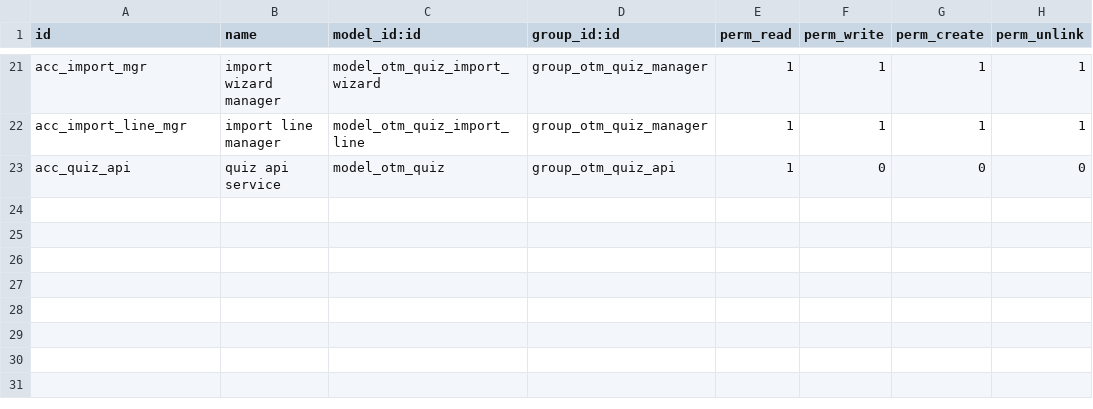
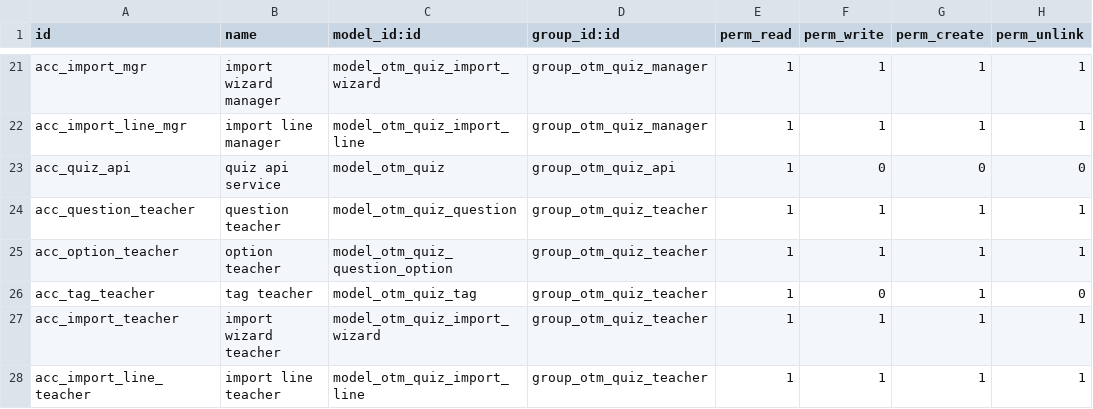
Before and after one commit to otomatercom-cloud/quiz-management, a CSV file: odoo-addons/otm_quiz_management/security/ir.model.access.csv, drawn as a sheet; only a part is shown, gaps mark what is left out.

```diff
--- a/odoo-addons/otm_quiz_management/security/ir.model.access.csv
+++ b/odoo-addons/otm_quiz_management/security/ir.model.access.csv
@@ -23 +23,6 @@ acc_import_line_mgr,import line manager,model_otm_quiz_import_line,group_otm_qui
 acc_quiz_api,quiz api service,model_otm_quiz,group_otm_quiz_api,1,0,0,0
+acc_question_teacher,question teacher,model_otm_quiz_question,group_otm_quiz_teacher,1,1,1,1
+acc_option_teacher,option teacher,model_otm_quiz_question_option,group_otm_quiz_teacher,1,1,1,1
+acc_tag_teacher,tag teacher,model_otm_quiz_tag,group_otm_quiz_teacher,1,0,1,0
+acc_import_teacher,import wizard teacher,model_otm_quiz_import_wizard,group_otm_quiz_teacher,1,1,1,1
+acc_import_line_teacher,import line teacher,model_otm_quiz_import_line,group_otm_quiz_teacher,1,1,1,1
```
Also changed, not shown: 30 other files.
